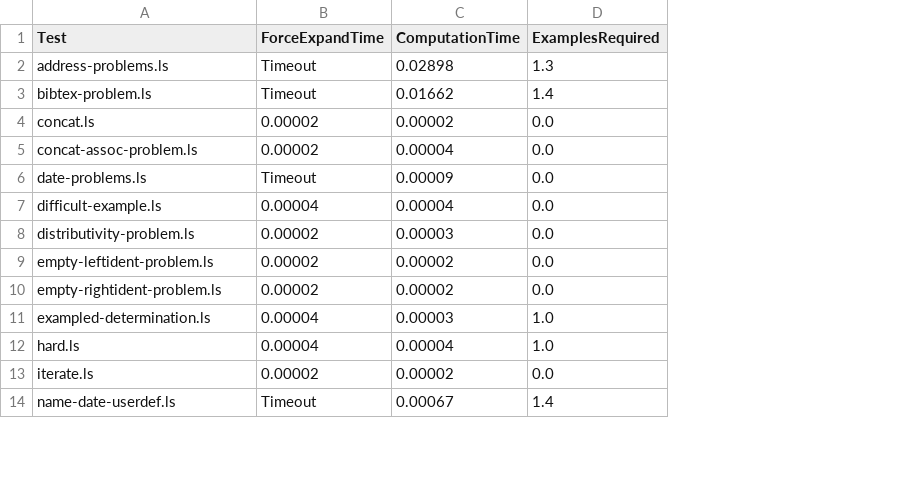
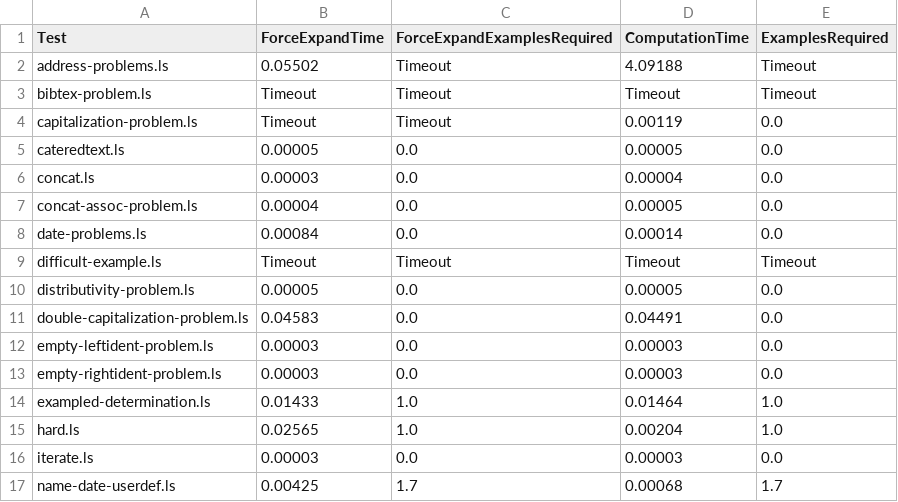
Before and after one commit to amiltner/LensSynth, a CSV file: generated_data/data.csv, drawn as a sheet; only a part is shown; addresses are those after the commit; the diff covers the shown part only; the diff names each change by its address in the sheet, - before the commit and + after, or states it on an @@ line.

```diff
--- a/generated_data/data.csv
+++ b/generated_data/data.csv
+column C (ForceExpandExamplesRequired), rows 2-3: Timeout | Timeout; rows 6-10: 0.0 | 0.0 | 0.0 | Timeout | 0.0; rows 12-17: 0.0 | 0.0 | 1.0 | 1.0 | 0.0 | 1.7
-B2 (ForceExpandTime): Timeout
+B2 (ForceExpandTime): 0.05502
-D2 (ComputationTime): 0.02898
+D2 (ComputationTime): 4.09188
-E2 (ExamplesRequired): 1.3
+E2 (ExamplesRequired): Timeout
-D3 (ComputationTime): 0.01662
+D3 (ComputationTime): Timeout
-E3 (ExamplesRequired): 1.4
+E3 (ExamplesRequired): Timeout
+row 4: capitalization-problem.ls | Timeout | Timeout | 0.00119 | 0.0
+row 5: cateredtext.ls | 0.00005 | 0.0 | 0.00005 | 0.0
-B6 (ForceExpandTime): 0.00002
+B6 (ForceExpandTime): 0.00003
-D6 (ComputationTime): 0.00002
+D6 (ComputationTime): 0.00004
-B7 (ForceExpandTime): 0.00002
+B7 (ForceExpandTime): 0.00004
-D7 (ComputationTime): 0.00004
+D7 (ComputationTime): 0.00005
-B8 (ForceExpandTime): Timeout
+B8 (ForceExpandTime): 0.00084
-D8 (ComputationTime): 0.00009
+D8 (ComputationTime): 0.00014
-B9 (ForceExpandTime): 0.00004
+B9 (ForceExpandTime): Timeout
-D9 (ComputationTime): 0.00004
+D9 (ComputationTime): Timeout
-E9 (ExamplesRequired): 0.0
+E9 (ExamplesRequired): Timeout
-B10 (ForceExpandTime): 0.00002
+B10 (ForceExpandTime): 0.00005
-D10 (ComputationTime): 0.00003
+D10 (ComputationTime): 0.00005
+row 11: double-capitalization-problem.ls | 0.04583 | 0.0 | 0.04491 | 0.0
-B12:B13 (ForceExpandTime): 0.00002
+B12:B13 (ForceExpandTime): 0.00003
-D12:D13 (ComputationTime): 0.00002
+D12:D13 (ComputationTime): 0.00003
-B14 (ForceExpandTime): 0.00004
+B14 (ForceExpandTime): 0.01433
-D14 (ComputationTime): 0.00003
+D14 (ComputationTime): 0.01464
-B15 (ForceExpandTime): 0.00004
+B15 (ForceExpandTime): 0.02565
-D15 (ComputationTime): 0.00004
+D15 (ComputationTime): 0.00204
-B16 (ForceExpandTime): 0.00002
+B16 (ForceExpandTime): 0.00003
-D16 (ComputationTime): 0.00002
+D16 (ComputationTime): 0.00003
-B17 (ForceExpandTime): Timeout
+B17 (ForceExpandTime): 0.00425
-D17 (ComputationTime): 0.00067
+D17 (ComputationTime): 0.00068
-E17 (ExamplesRequired): 1.4
+E17 (ExamplesRequired): 1.7
```
Also changed, not shown: 14 added rows and 26 edited cells elsewhere in this file, 5 other files.
